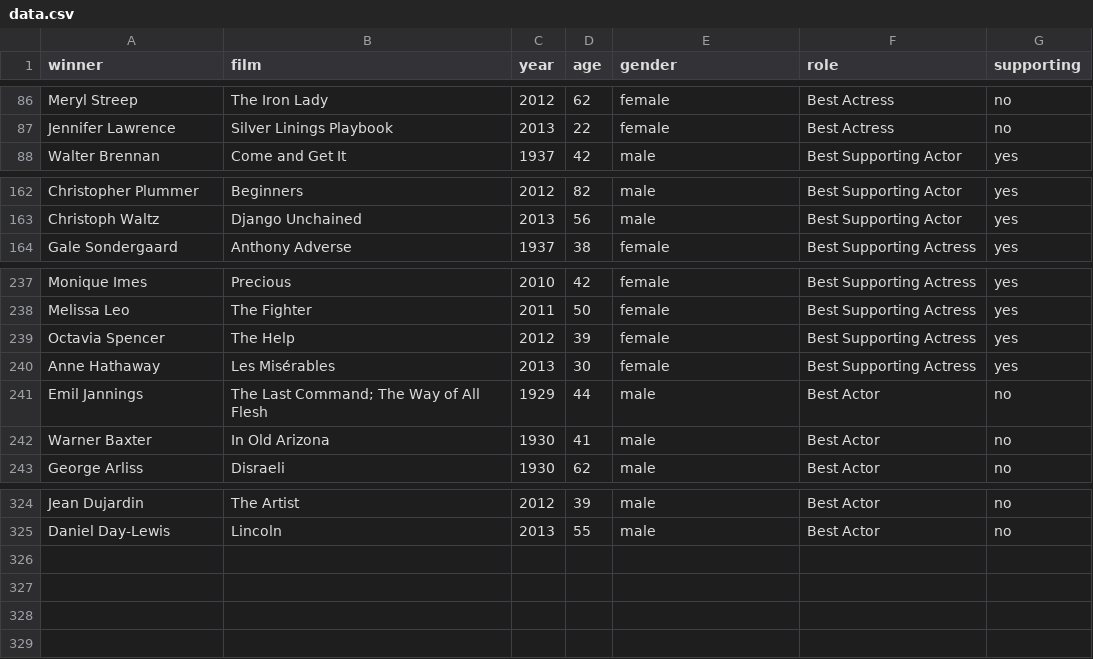
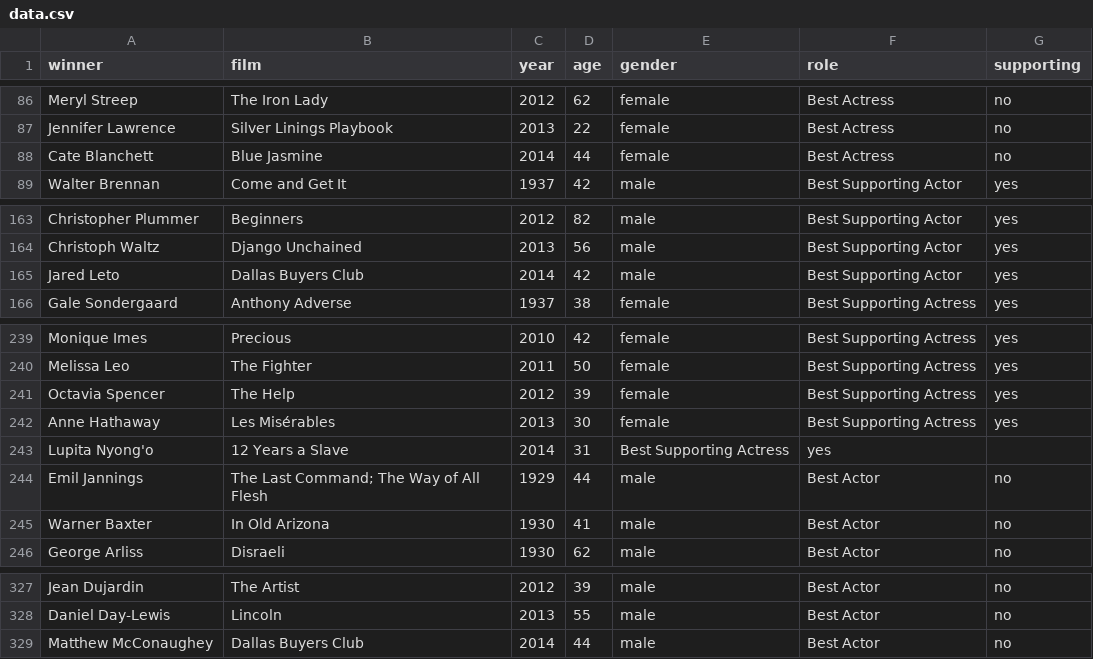
Before and after one commit to denisedslu/sandbox, a CSV file: oscars/data.csv, drawn as a sheet; only a part is shown, gaps mark what is left out; the diff names each change by its address in the sheet, - before the commit and + after, or states it on an @@ line.

Commit message:
adding 2014 data

```diff
--- a/oscars/data.csv
+++ b/oscars/data.csv
+row 88: Cate Blanchett | Blue Jasmine | 2014 | 44 | female | Best Actress | no
+row 165: Jared Leto | Dallas Buyers Club | 2014 | 42 | male | Best Supporting Actor | yes
+row 243: Lupita Nyong'o | 12 Years a Slave | 2014 | 31 | Best Supporting Actress | yes
+row 329: Matthew McConaughey | Dallas Buyers Club | 2014 | 44 | male | Best Actor | no
```
